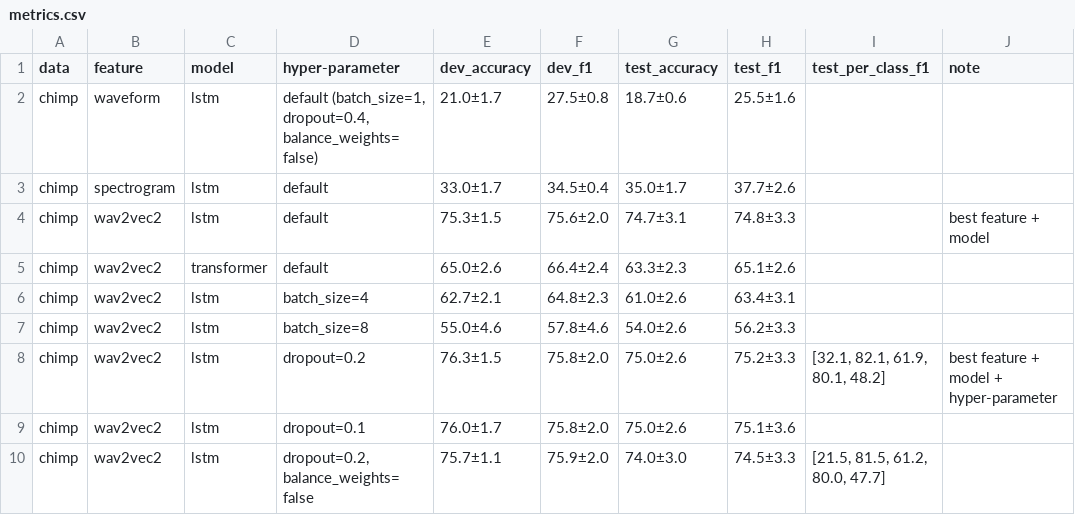
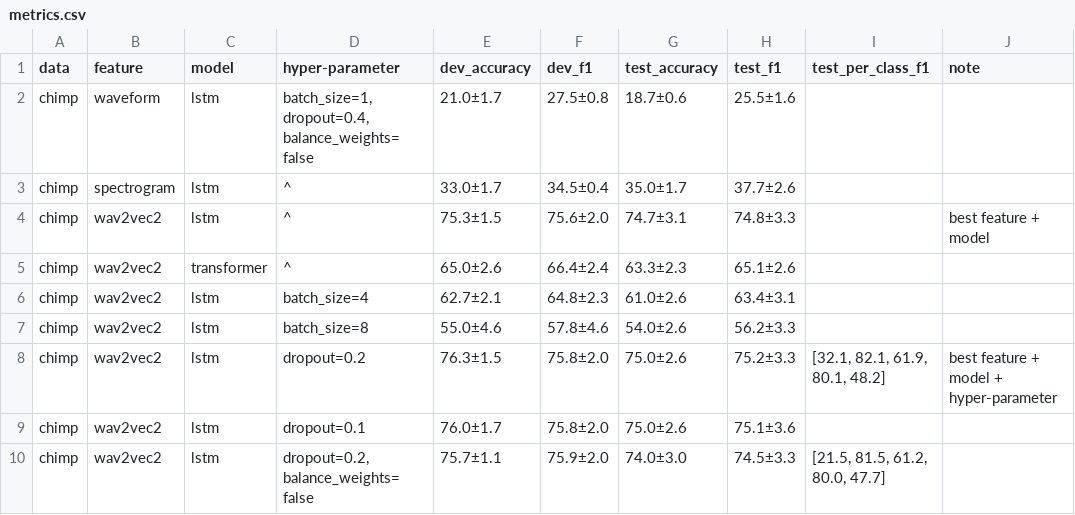
Before and after one commit to J22Melody/sed_great_ape, a CSV file: results/metrics.csv, drawn as a sheet.

Commit message:
format

```diff
--- a/results/metrics.csv
+++ b/results/metrics.csv
@@ -1,6 +1,6 @@
 data,feature," model",hyper-parameter," dev_accuracy"," dev_f1"," test_accuracy"," test_f1",test_per_class_f1,note
-chimp,waveform,"lstm","default (batch_size=1, dropout=0.4, balance_weights=false)","21.0±1.7","27.5±0.8","18.7±0.6","25.5±1.6",,
-chimp,spectrogram,"lstm",default,"33.0±1.7","34.5±0.4","35.0±1.7","37.7±2.6",,
-chimp,wav2vec2,"lstm",default,"75.3±1.5","75.6±2.0","74.7±3.1","74.8±3.3",,best feature + model
-chimp,wav2vec2,"transformer",default,"65.0±2.6","66.4±2.4","63.3±2.3","65.1±2.6",,
+chimp,waveform,"lstm","batch_size=1, dropout=0.4, balance_weights=false","21.0±1.7","27.5±0.8","18.7±0.6","25.5±1.6",,
+chimp,spectrogram,"lstm",^,"33.0±1.7","34.5±0.4","35.0±1.7","37.7±2.6",,
+chimp,wav2vec2,"lstm",^,"75.3±1.5","75.6±2.0","74.7±3.1","74.8±3.3",,best feature + model
+chimp,wav2vec2,"transformer",^,"65.0±2.6","66.4±2.4","63.3±2.3","65.1±2.6",,
 chimp,wav2vec2,"lstm",batch_size=4,"62.7±2.1","64.8±2.3","61.0±2.6","63.4±3.1",,
```
